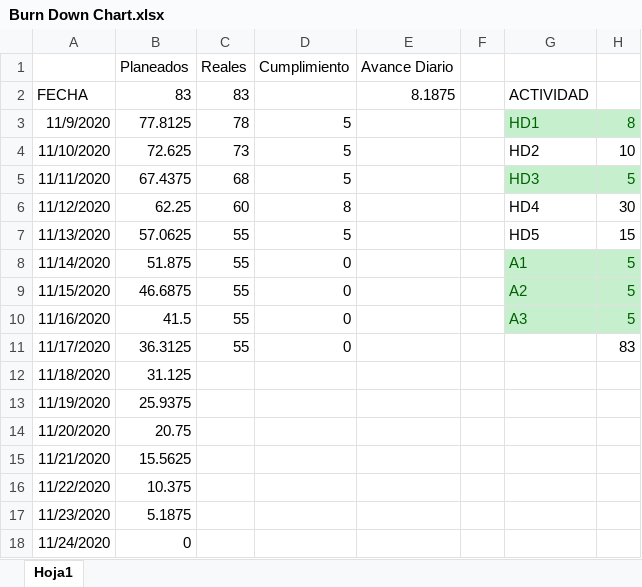
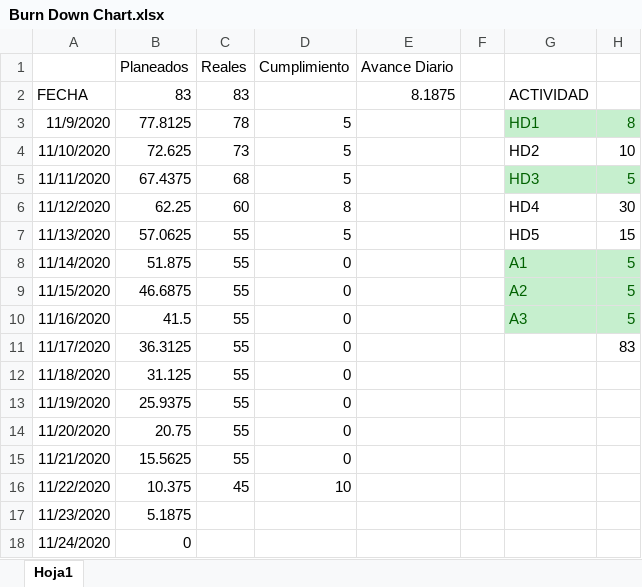
Before and after one commit to LuisAlbertoIgnacioEsteban/Desarrollo_SIS-QSF, an Excel workbook: Burn Down Chart.xlsx, sheet Hoja1, drawn as a sheet; values as stored, in another font and other column widths than the file's, no borders; charts and pictures not drawn; the diff names each change by its address in the sheet, - before the commit and + after, or states it on an @@ line.

Commit message:
Burn Down Chart Actualizado

```diff
--- a/Burn Down Chart.xlsx (sheet Hoja1)
+++ b/Burn Down Chart.xlsx (sheet Hoja1)
-C12:C15 (Reales): (empty)
+C12:C15 (Reales): 55
-D12:D15 (Cumplimiento): (empty)
+D12:D15 (Cumplimiento): 0
-C16 (Reales): (empty)
+C16 (Reales): 45
-D16 (Cumplimiento): (empty)
+D16 (Cumplimiento): 10
```
Also changed, not shown: charts or pictures, 1 other file.
